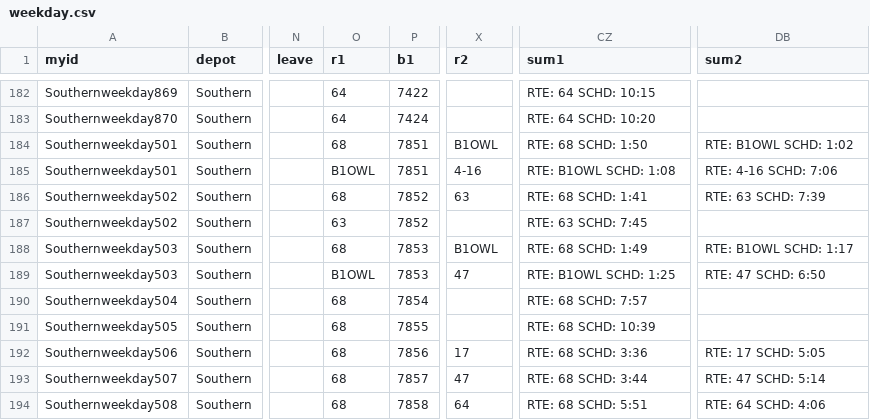
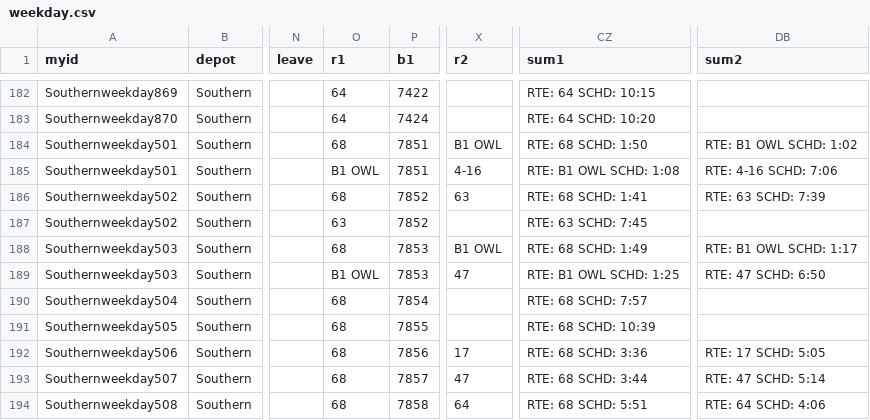
Before and after one commit to deenersin-png/septa-scheduler, a CSV file: data/southern-fall-2026/weekday.csv, drawn as a sheet; only a part is shown, gaps mark what is left out; the diff names each change by its address in the sheet, - before the commit and + after, or states it on an @@ line.

Commit message:
Fix formatting and update entries in weekday.csv

```diff
--- a/data/southern-fall-2026/weekday.csv
+++ b/data/southern-fall-2026/weekday.csv
-X184 (r2): B1OWL
+X184 (r2): B1 OWL
-DB184 (sum2): RTE: B1OWL SCHD: 1:02
+DB184 (sum2): RTE: B1 OWL SCHD: 1:02
-O185 (r1): B1OWL
+O185 (r1): B1 OWL
-CZ185 (sum1): RTE: B1OWL SCHD: 1:08
+CZ185 (sum1): RTE: B1 OWL SCHD: 1:08
-X188 (r2): B1OWL
+X188 (r2): B1 OWL
-DB188 (sum2): RTE: B1OWL SCHD: 1:17
+DB188 (sum2): RTE: B1 OWL SCHD: 1:17
-O189 (r1): B1OWL
+O189 (r1): B1 OWL
-CZ189 (sum1): RTE: B1OWL SCHD: 1:25
+CZ189 (sum1): RTE: B1 OWL SCHD: 1:25
```
